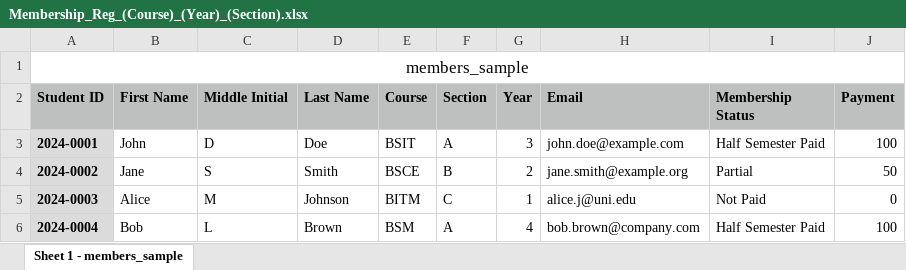
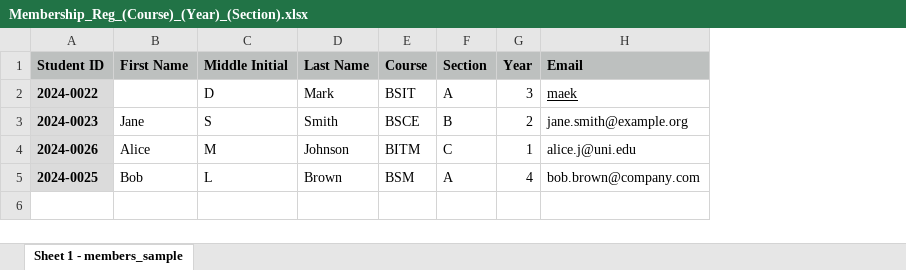
Before and after one commit to JustRob12/OrgWeb, an Excel workbook: Membership_Reg_(Course)_(Year)_(Section).xlsx, sheet Sheet 1 - members_sample, drawn as a sheet; values as stored, in another font and other column widths than the file's, no borders; removed rows and columns are numbered as before the commit, all else as after; the diff names each change by its address in the sheet, - before the commit and + after, or states it on an @@ line.

```diff
--- a/Membership_Reg_(Course)_(Year)_(Section).xlsx (sheet Sheet 1 - members_sample)
+++ b/Membership_Reg_(Course)_(Year)_(Section).xlsx (sheet Sheet 1 - members_sample)
-column I (Membership Status), rows 3-6: Half Semester Paid | Partial | Not Paid | Half Semester Paid
-column J (Payment), rows 3-6: 100 | 50 | 0 | 100
-row 1: members_sample
-A2 (Student ID): 2024-0001
+A2 (Student ID): 2024-0022
-B2 (First Name): John
+B2 (First Name): (empty)
-D2 (Last Name): Doe
+D2 (Last Name): Mark
-H2 (Email): john.doe@example.com
+H2 (Email): maek
-H2 underline: off
+H2 underline: on
-A3 (Student ID): 2024-0002
+A3 (Student ID): 2024-0023
-A4 (Student ID): 2024-0003
+A4 (Student ID): 2024-0026
-A5 (Student ID): 2024-0004
+A5 (Student ID): 2024-0025
```
Also changed, not shown: 14 other files.
